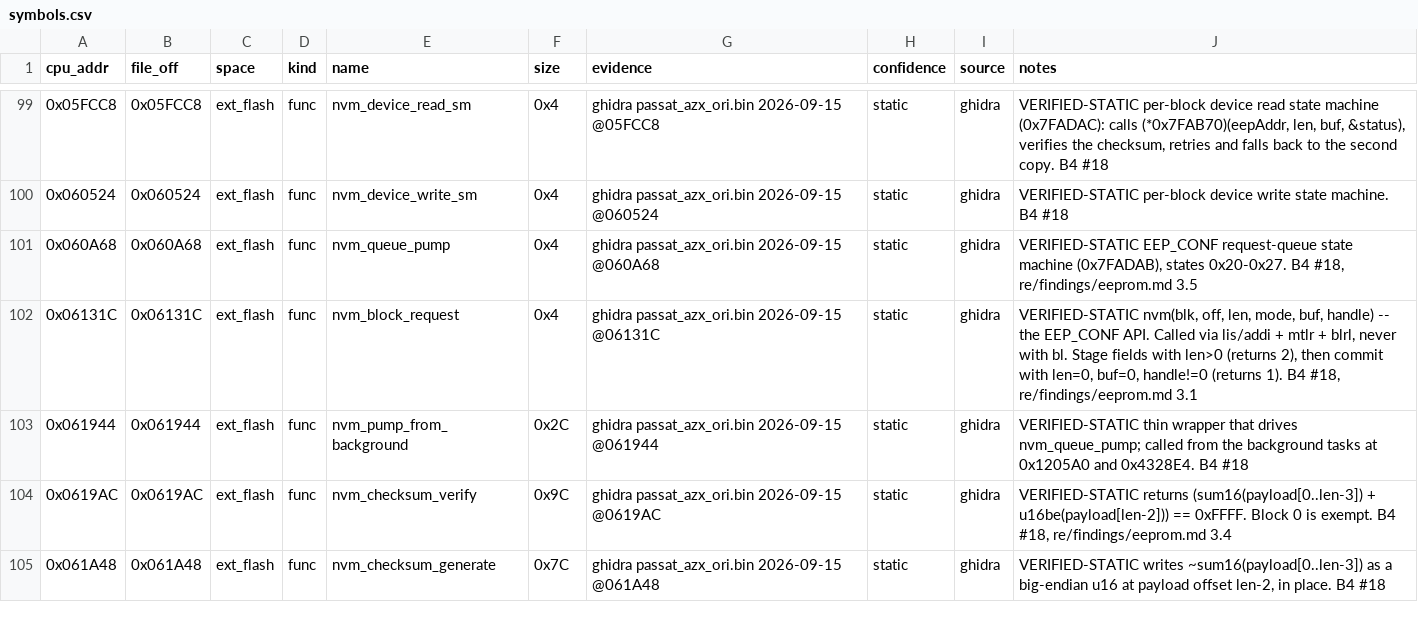
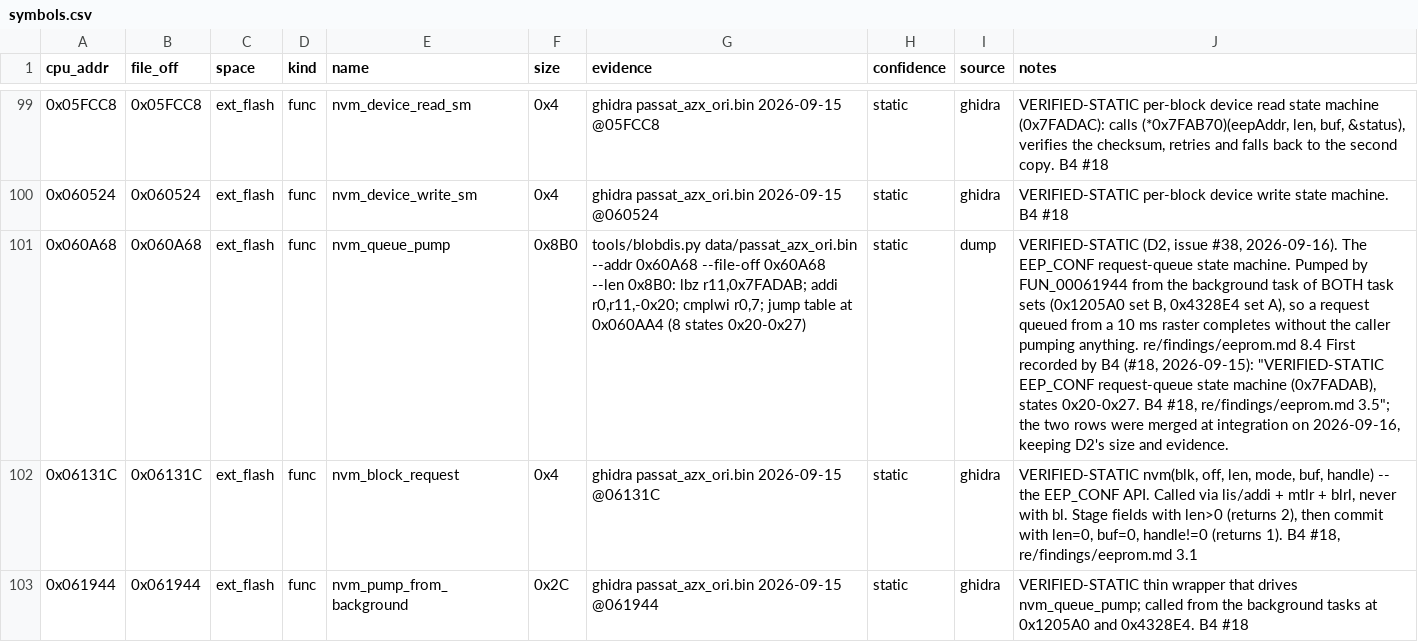
Before and after one commit to Cakku/ecu_azx, a CSV file: re/symbols.csv, drawn as a sheet; only a part is shown, gaps mark what is left out; the shorter side is filled out with more unchanged rows; the diff covers the shown part only; the diff names each change by its address in the sheet, - before the commit and + after, or states it on an @@ line.

```diff
--- a/re/symbols.csv
+++ b/re/symbols.csv
-F101 (size): 0x4
+F101 (size): 0x8B0
-G101 (evidence): ghidra passat_azx_ori.bin 2026-09-15 @060A68
+G101 (evidence): tools/blobdis.py data/passat_azx_ori.bin --addr 0x60A68 --file-off 0x60A68 --len 0x8B0: lbz r11,0x7FADAB; addi r0,r11,-0x20; cmplwi r0,7; jump table at 0x060AA4 (8 states 0x20-0x27)
-I101 (source): ghidra
+I101 (source): dump
-J101 (notes): VERIFIED-STATIC EEP_CONF request-queue state machine (0x7FADAB), states 0x20-0x27. B4 #18, re/findings/eeprom.md 3.5
+J101 (notes): VERIFIED-STATIC (D2, issue #38, 2026-09-16). The EEP_CONF request-queue state machine. Pumped by FUN_00061944 from the background task of BOTH task sets (0x1205A0 set B, 0x4328E4 set A), so a request queued from a 10 ms raster completes without the caller pumping anything. re/findings/eeprom.md 8.4 First recorded by B4 (#18, 2026-09-15): "VERIFIED-STATIC EEP_CONF request-queue state machine (0x7FADAB), states 0x20-0x27. B4 #18, re/findings/eeprom.md 3.5"; the two rows were merged at integration on 2026-09-16, keeping D2's size and evidence.
```
Also changed, not shown: 2 removed rows and 3 edited cells elsewhere in this file.
